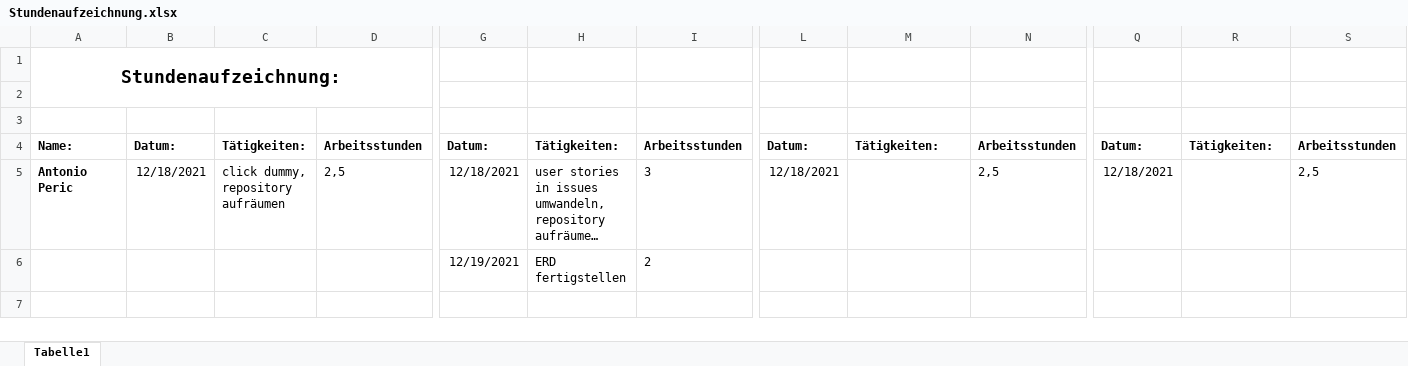
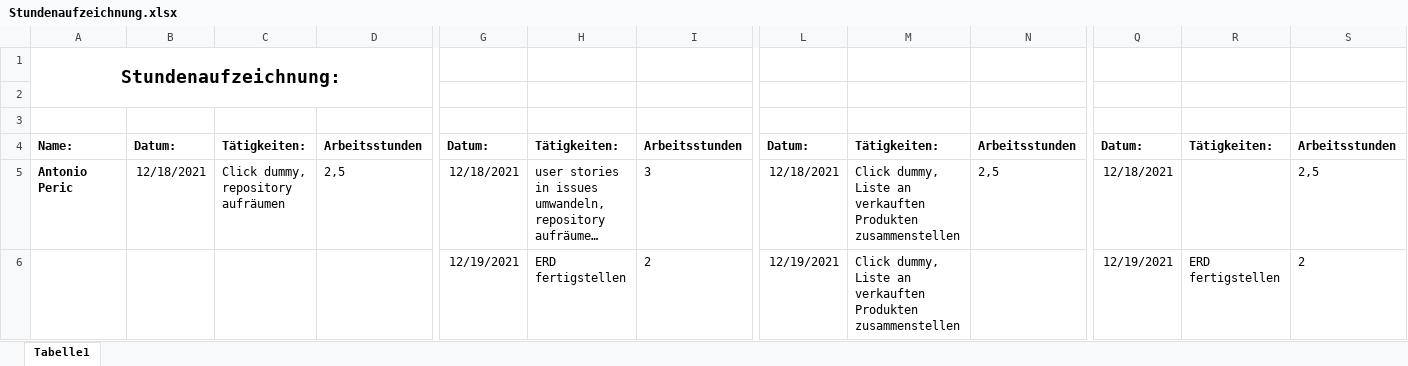
Before and after one commit to Team-Webshop-Jasmin/WebshopJasmin, an Excel workbook: Dokumente/Stundenaufzeichnung.xlsx, sheet Tabelle1, drawn as a sheet; only a part is shown, gaps mark what is left out; long unchanged cells end in …; values as stored, in another font and other column widths than the file's, no borders; removed rows and columns are numbered as before the commit, all else as after; rows hold the shown columns only; the diff names each change by its address in the sheet, - before the commit and + after, or states it on an @@ line.

```diff
--- a/Dokumente/Stundenaufzeichnung.xlsx (sheet Tabelle1)
+++ b/Dokumente/Stundenaufzeichnung.xlsx (sheet Tabelle1)
-C5: click dummy, repository aufräumen
+C5: Click dummy, repository aufräumen
-M5: (empty)
+M5: Click dummy, Liste an verkauften Produkten zusammenstellen
-row 6:  |  |  |  | 12/19/2021 | ERD fertigstellen | 2
+row 6:  |  |  |  | 12/19/2021 | ERD fertigstellen | 2 | 12/19/2021 | Click dummy, Liste an verkauften Produkten zusammenstellen |  | 12/19/2021 | ERD fertigstellen | 2
```
Also changed, not shown: 1 other file.
